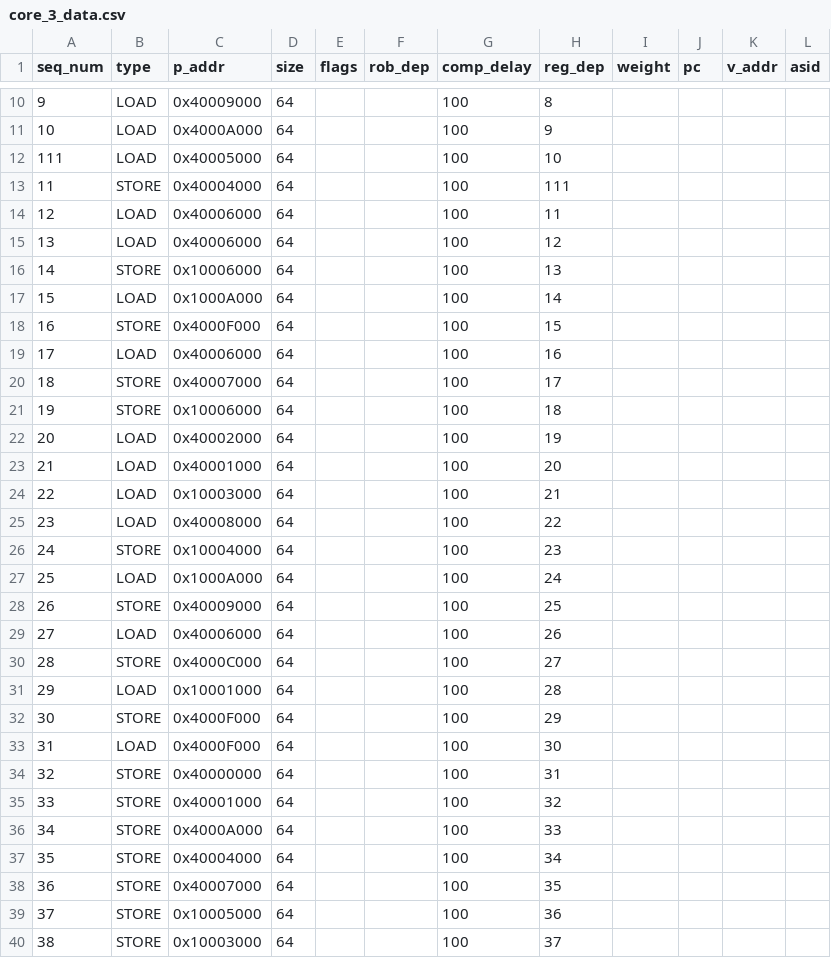
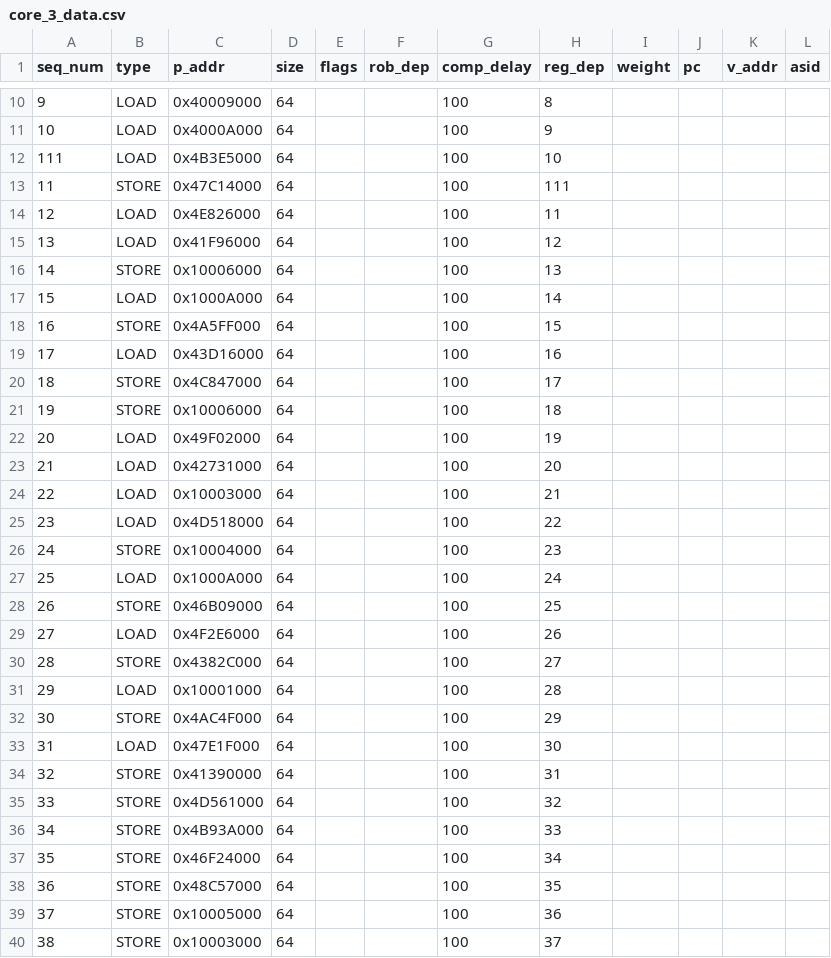
Before and after one commit to ryan-uwaterloo/chipyard_parrp, a CSV file: traces/csv/test_cases/interference_test_int/core_3_data.csv, drawn as a sheet; only a part is shown, gaps mark what is left out; the diff covers the shown part only.

```diff
--- a/traces/csv/test_cases/interference_test_int/core_3_data.csv
+++ b/traces/csv/test_cases/interference_test_int/core_3_data.csv
@@ -11,29 +11,29 @@ seq_num,type,p_addr,size,flags,rob_dep,comp_delay,reg_dep,weight,pc,v_addr,asid
 10,LOAD,0x4000A000,64,,,100,9,,,,
-111,LOAD,0x40005000,64,,,100,10,,,,
-11,STORE,0x40004000,64,,,100,111,,,,
-12,LOAD,0x40006000,64,,,100,11,,,,
-13,LOAD,0x40006000,64,,,100,12,,,,
+111,LOAD,0x4B3E5000,64,,,100,10,,,,
+11,STORE,0x47C14000,64,,,100,111,,,,
+12,LOAD,0x4E826000,64,,,100,11,,,,
+13,LOAD,0x41F96000,64,,,100,12,,,,
 14,STORE,0x10006000,64,,,100,13,,,,
 15,LOAD,0x1000A000,64,,,100,14,,,,
-16,STORE,0x4000F000,64,,,100,15,,,,
-17,LOAD,0x40006000,64,,,100,16,,,,
-18,STORE,0x40007000,64,,,100,17,,,,
+16,STORE,0x4A5FF000,64,,,100,15,,,,
+17,LOAD,0x43D16000,64,,,100,16,,,,
+18,STORE,0x4C847000,64,,,100,17,,,,
 19,STORE,0x10006000,64,,,100,18,,,,
-20,LOAD,0x40002000,64,,,100,19,,,,
-21,LOAD,0x40001000,64,,,100,20,,,,
+20,LOAD,0x49F02000,64,,,100,19,,,,
+21,LOAD,0x42731000,64,,,100,20,,,,
 22,LOAD,0x10003000,64,,,100,21,,,,
-23,LOAD,0x40008000,64,,,100,22,,,,
+23,LOAD,0x4D518000,64,,,100,22,,,,
 24,STORE,0x10004000,64,,,100,23,,,,
 25,LOAD,0x1000A000,64,,,100,24,,,,
-26,STORE,0x40009000,64,,,100,25,,,,
-27,LOAD,0x40006000,64,,,100,26,,,,
-28,STORE,0x4000C000,64,,,100,27,,,,
+26,STORE,0x46B09000,64,,,100,25,,,,
+27,LOAD,0x4F2E6000,64,,,100,26,,,,
+28,STORE,0x4382C000,64,,,100,27,,,,
 29,LOAD,0x10001000,64,,,100,28,,,,
-30,STORE,0x4000F000,64,,,100,29,,,,
-31,LOAD,0x4000F000,64,,,100,30,,,,
-32,STORE,0x40000000,64,,,100,31,,,,
-33,STORE,0x40001000,64,,,100,32,,,,
-34,STORE,0x4000A000,64,,,100,33,,,,
-35,STORE,0x40004000,64,,,100,34,,,,
-36,STORE,0x40007000,64,,,100,35,,,,
+30,STORE,0x4AC4F000,64,,,100,29,,,,
+31,LOAD,0x47E1F000,64,,,100,30,,,,
+32,STORE,0x41390000,64,,,100,31,,,,
+33,STORE,0x4D561000,64,,,100,32,,,,
+34,STORE,0x4B93A000,64,,,100,33,,,,
+35,STORE,0x46F24000,64,,,100,34,,,,
+36,STORE,0x48C57000,64,,,100,35,,,,
 37,STORE,0x10005000,64,,,100,36,,,,
```
Also changed, not shown: 48 edited cells elsewhere in this file, traces/csv/test_cases/interference_test_int/core_1_data.csv, traces/csv/test_cases/interference_test_int/core_2_data.csv.
